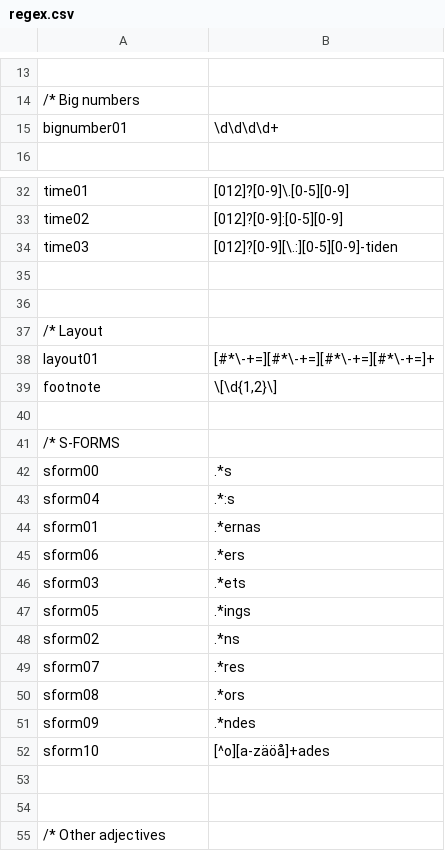
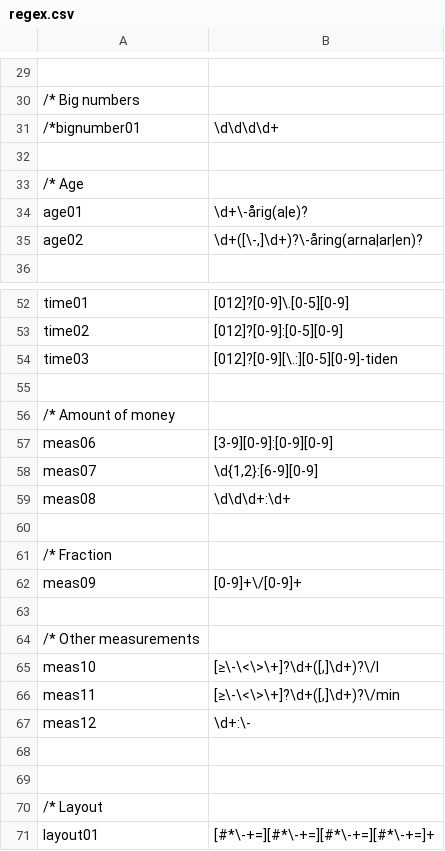
Before and after one commit to intersystems/iknow, a CSV file: language_models/sv/regex.csv, drawn as a sheet; only a part is shown, gaps mark what is left out; the shorter side is filled out with more unchanged rows; addresses are those after the commit; the diff covers the shown part only; the diff names each change by its address in the sheet, - before the commit and + after, or states it on an @@ line.

```diff
--- a/language_models/sv/regex.csv
+++ b/language_models/sv/regex.csv
-A31: bignumber01
+A31: /*bignumber01
+row 32: (empty)
+row 33: /* Age
+row 34: age01 | \d+\-årig(a|e)?
+row 35: age02 | \d+([\-,]\d+)?\-åring(arna|ar|en)?
+row 55: (empty)
+row 56: /* Amount of money
+row 57: meas06 | [3-9][0-9]:[0-9][0-9]
+row 58: meas07 | \d{1,2}:[6-9][0-9]
+row 59: meas08 | \d\d\d+:\d+
+row 60: (empty)
+row 61: /* Fraction
+row 62: meas09 | [0-9]+\/[0-9]+
+row 63: (empty)
+row 64: /* Other measurements
+row 65: meas10 | [≥\-\<\>\+]?\d+([,]\d+)?\/l
+row 66: meas11 | [≥\-\<\>\+]?\d+([,]\d+)?\/min
+row 67: meas12 | \d+:\-
```
Also changed, not shown: 16 added rows and 6 edited cells elsewhere in this file, language_models/sv/labels.csv, language_models/sv/rules.csv, 32 other files.
